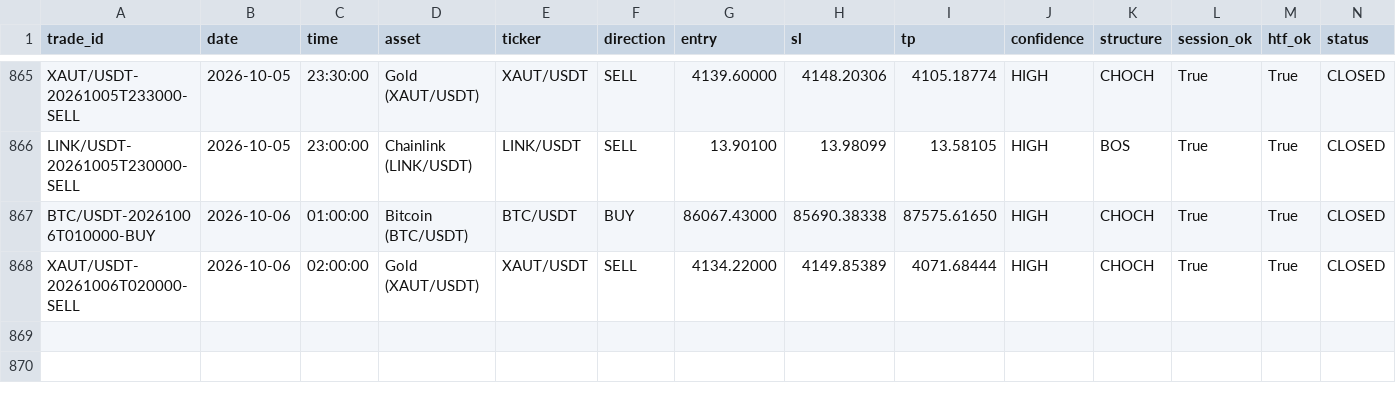
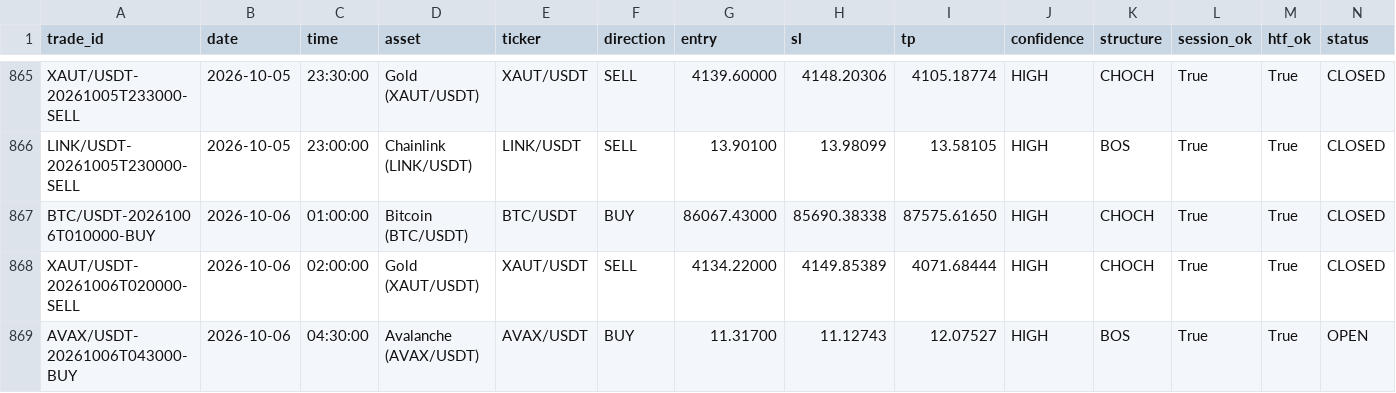
Before and after one commit to shukanwadhawana-cloud/Paper-trading-, a CSV file: paper_trades.csv, drawn as a sheet; only a part is shown, gaps mark what is left out; rows hold the shown columns only; the diff names each change by its address in the sheet, - before the commit and + after, or states it on an @@ line.

```diff
--- a/paper_trades.csv
+++ b/paper_trades.csv
+row 869: AVAX/USDT-20261006T043000-BUY | 2026-10-06 | 04:30:00 | Avalanche (AVAX/USDT) | AVAX/USDT | BUY | 11.31700 | 11.12743 | 12.07527 | HIGH | BOS | True | True | OPEN
```
Also changed, not shown: 1 other file.
